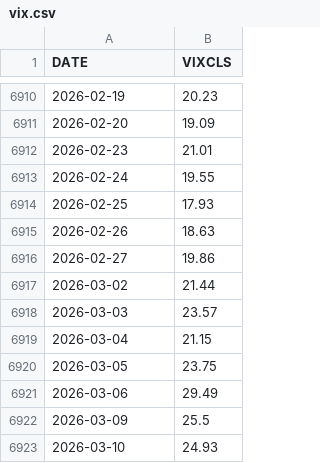
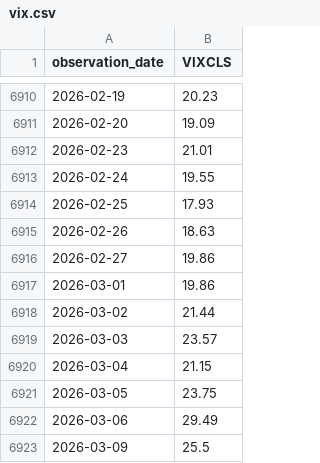
Before and after one commit to FredericBANDEIRA/Cross-Asset-Market-Regime-Monitor, a CSV file: data/vix.csv, drawn as a sheet; only a part is shown, gaps mark what is left out; the shorter side is filled out with more unchanged rows; the diff covers the shown part only.

```diff
--- a/data/vix.csv
+++ b/data/vix.csv
@@ -1 +1 @@
-DATE,VIXCLS
+observation_date,VIXCLS
@@ -6916,2 +6916,3 @@ DATE,VIXCLS
 2026-02-27,19.86
+2026-03-01,19.86
 2026-03-02,21.44
```
Also changed, not shown: 25 added rows elsewhere in this file, data/futures_term_structure.csv, data/macro.csv, 10 other files.
